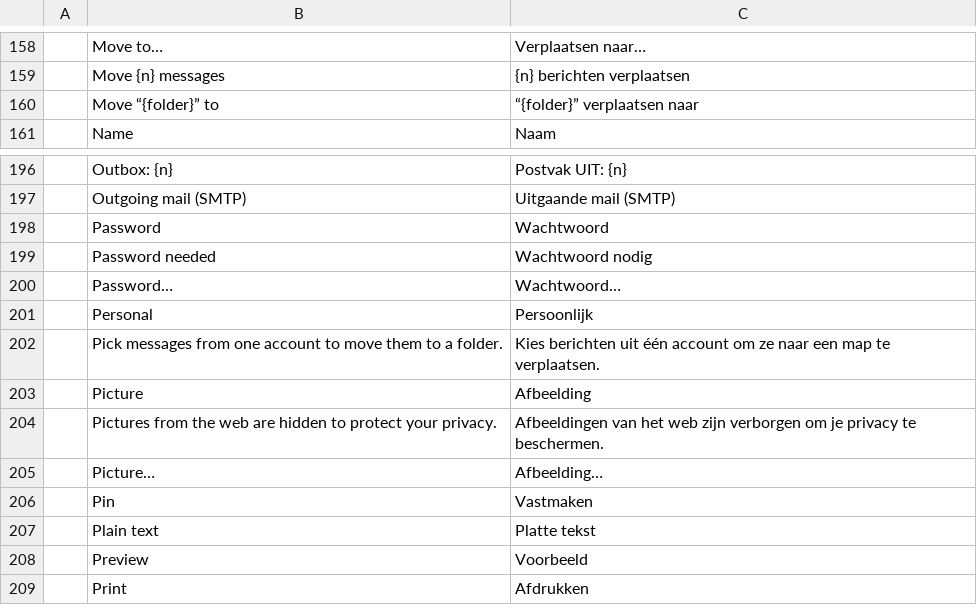
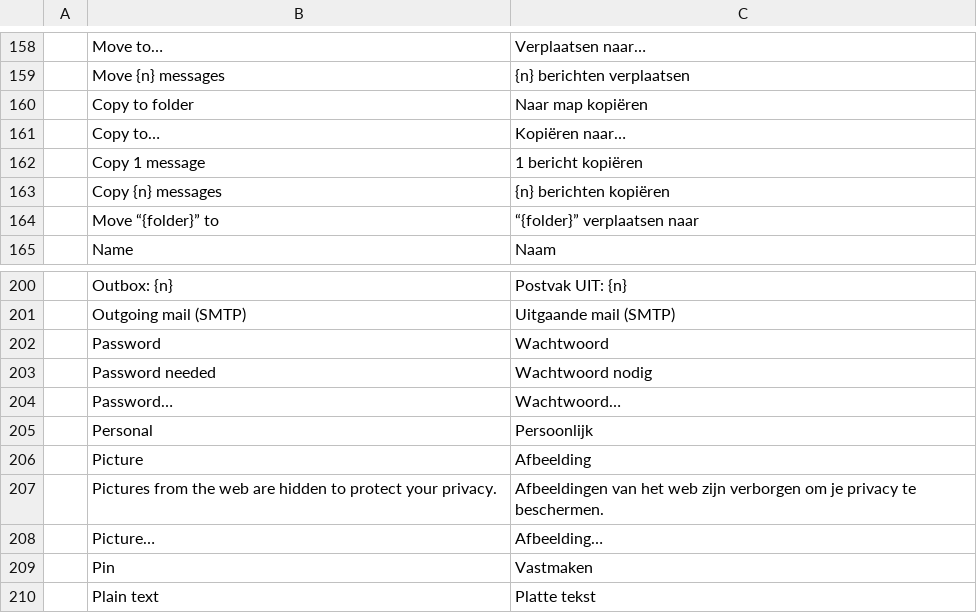
Before and after one commit to ZIDAN44/mailcraft, a TSV file: crates/ui-egui/src/i18n/nl.tsv, drawn as a sheet; only a part is shown, gaps mark what is left out; the shorter side is filled out with more unchanged rows; removed rows and columns are numbered as before the commit, all else as after; the diff names each change by its address in the sheet, - before the commit and + after, or states it on an @@ line.

```diff
--- a/crates/ui-egui/src/i18n/nl.tsv
+++ b/crates/ui-egui/src/i18n/nl.tsv
+row 160:  | Copy to folder | Naar map kopiëren
+row 161:  | Copy to… | Kopiëren naar…
+row 162:  | Copy 1 message | 1 bericht kopiëren
+row 163:  | Copy {n} messages | {n} berichten kopiëren
-row 202:  | Pick messages from one account to move them to a folder. | Kies berichten uit één account om ze naar een map te verplaatsen.
```
Also changed, not shown: crates/ui-egui/src/i18n/ar.tsv, crates/ui-egui/src/i18n/ja.tsv, 31 other files.
